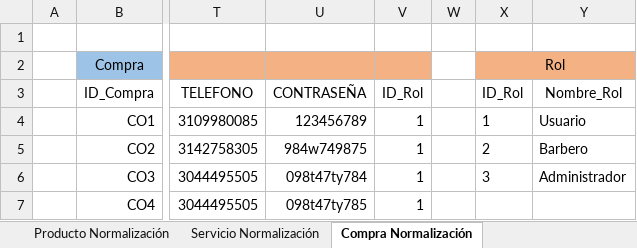
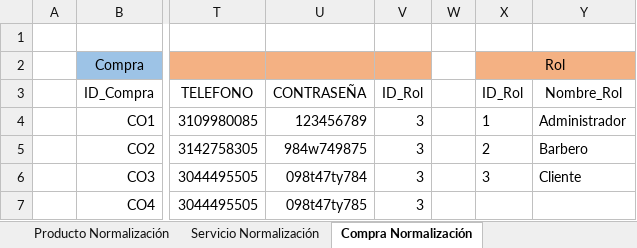
Before and after one commit to luiscarlosmedina/Master-Barber, an Excel workbook: Normalizacion Modelo Entidad Relacion/NORMALIZACION MB.xlsx, sheet Compra Normalización, drawn as a sheet; only a part is shown, gaps mark what is left out; values as stored, in another font and other column widths than the file's, no borders; the diff names each change by its address in the sheet, - before the commit and + after, or states it on an @@ line.

```diff
--- a/Normalizacion Modelo Entidad Relacion/NORMALIZACION MB.xlsx (sheet Compra Normalización)
+++ b/Normalizacion Modelo Entidad Relacion/NORMALIZACION MB.xlsx (sheet Compra Normalización)
-V4:V7 (ID_Rol): 1
+V4:V7 (ID_Rol): 3
-Y4 (Nombre_Rol): Usuario
+Y4 (Nombre_Rol): Administrador
-Y6 (Nombre_Rol): Administrador
+Y6 (Nombre_Rol): Cliente
```
Also changed, not shown: sheet Servicio Normalización, sheet CarritoCompra_Normalización, sheet Factura_Normalización.
